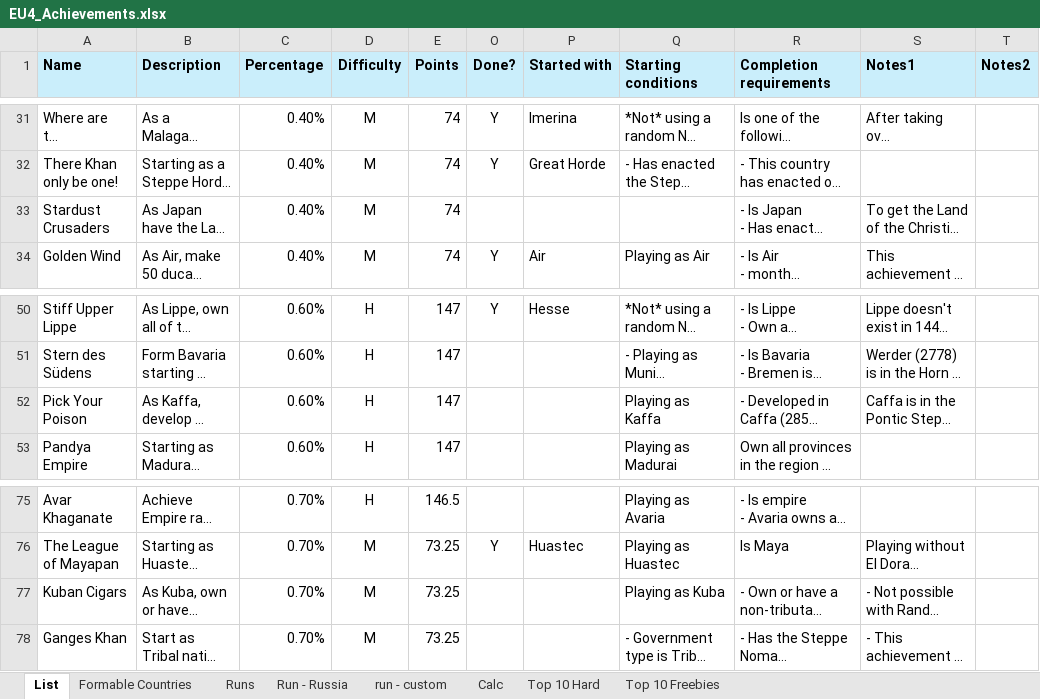
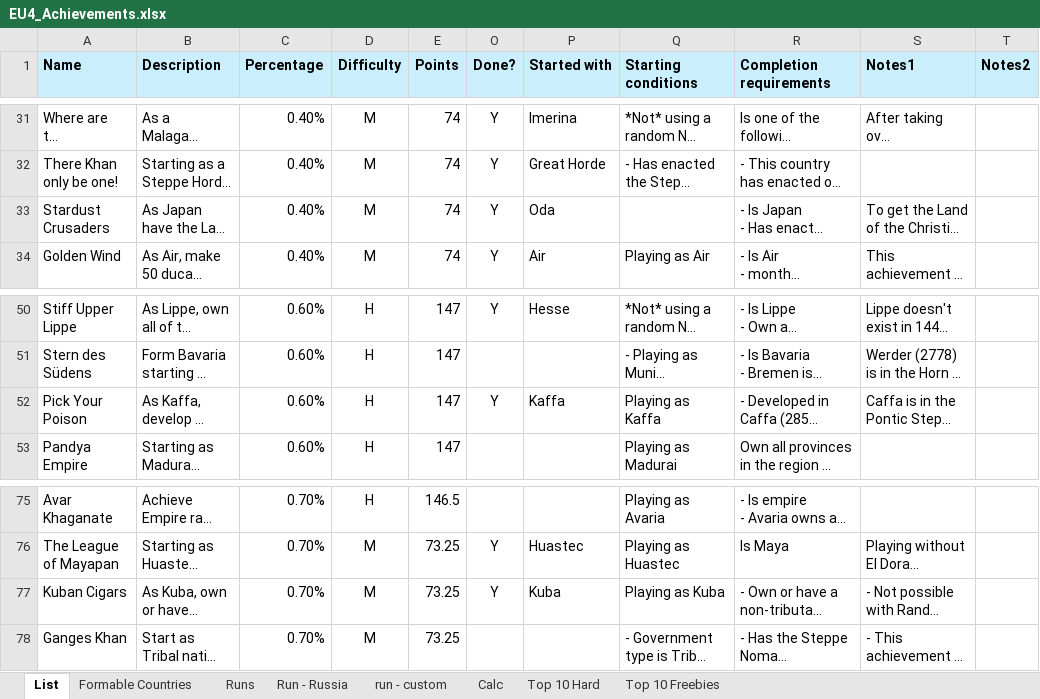
Before and after one commit to ThomasKlein90/eu4_achievements, an Excel workbook: EU4_Achievements.xlsx, sheet List, drawn as a sheet; only a part is shown, gaps mark what is left out; long unchanged cells end in …; values as stored, in another font and other column widths than the file's, no borders; conditional formats not drawn; the diff names each change by its address in the sheet, - before the commit and + after, or states it on an @@ line.

```diff
--- a/EU4_Achievements.xlsx (sheet List)
+++ b/EU4_Achievements.xlsx (sheet List)
-O33 (Done?): (empty)
+O33 (Done?): Y
-P33 (Started with): (empty)
+P33 (Started with): Oda
-O52 (Done?): (empty)
+O52 (Done?): Y
-P52 (Started with): (empty)
+P52 (Started with): Kaffa
-O77 (Done?): (empty)
+O77 (Done?): Y
-P77 (Started with): (empty)
+P77 (Started with): Kuba
```
Also changed, not shown: sheet Top 10 Hard, sheet Runs, hidden cells.
